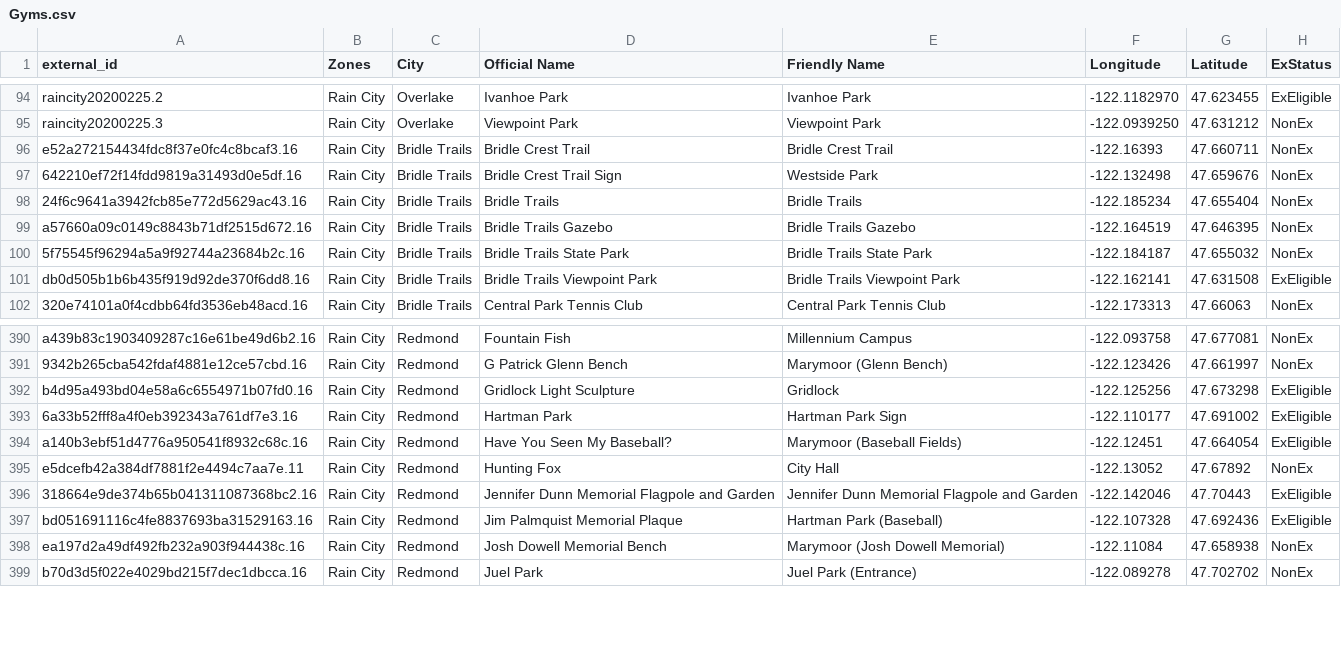
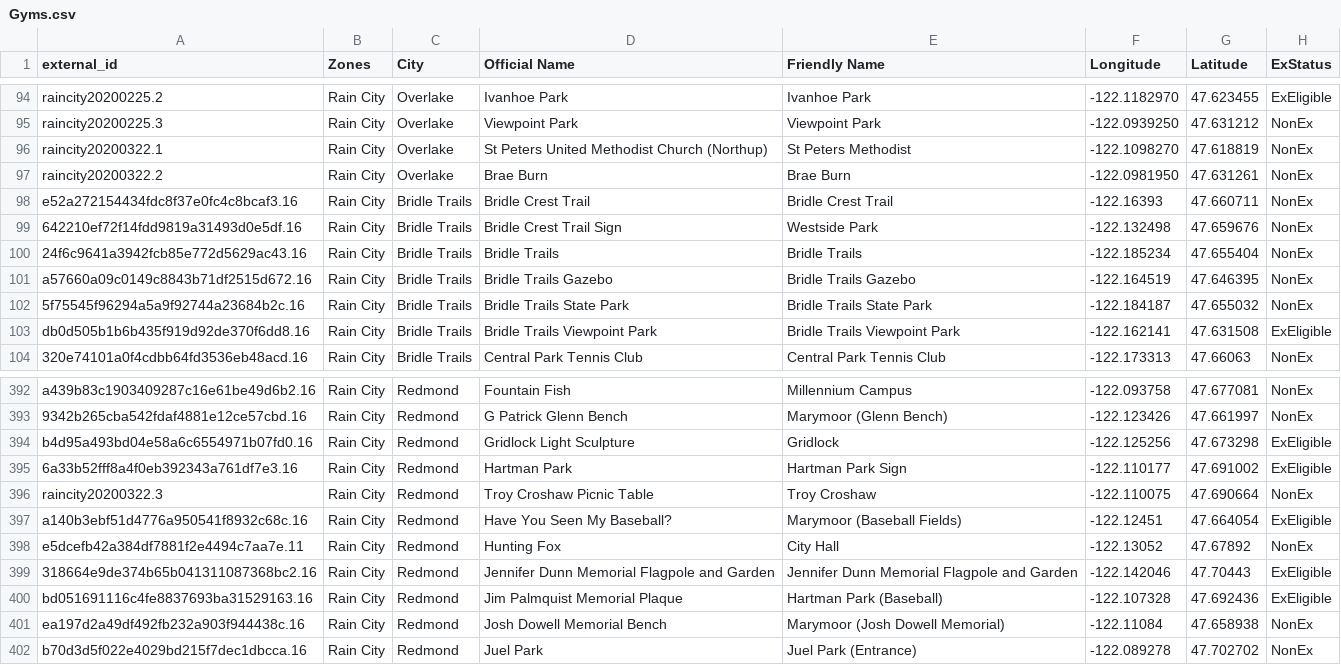
Before and after one commit to cguerrerCS/rotombot, a CSV file: data/Gyms.csv, drawn as a sheet; only a part is shown, gaps mark what is left out.

Commit message:
add croshaw, st peters & brae burn (#108)

```diff
--- a/data/Gyms.csv
+++ b/data/Gyms.csv
@@ -95,2 +95,4 @@ raincity20200225.2,Rain City,Overlake,Ivanhoe Park,Ivanhoe Park,-122.1182970,47.
 raincity20200225.3,Rain City,Overlake,Viewpoint Park,Viewpoint Park,-122.0939250,47.631212,NonEx
+raincity20200322.1,Rain City,Overlake,St Peters United Methodist Church (Northup),St Peters Methodist,-122.1098270,47.618819,NonEx
+raincity20200322.2,Rain City,Overlake,Brae Burn,Brae Burn,-122.0981950,47.631261,NonEx
 e52a272154434fdc8f37e0fc4c8bcaf3.16,Rain City,Bridle Trails,Bridle Crest Trail,Bridle Crest Trail,-122.16393,47.660711,NonEx
@@ -393,2 +395,3 @@ b4d95a493bd04e58a6c6554971b07fd0.16,Rain City,Redmond,Gridlock Light Sculpture,G
 6a33b52fff8a4f0eb392343a761df7e3.16,Rain City,Redmond,Hartman Park,Hartman Park Sign,-122.110177,47.691002,ExEligible
+raincity20200322.3,Rain City,Redmond,Troy Croshaw Picnic Table,Troy Croshaw,-122.110075,47.690664,NonEx
 a140b3ebf51d4776a950541f8932c68c.16,Rain City,Redmond,Have You Seen My Baseball?,Marymoor (Baseball Fields),-122.12451,47.664054,ExEligible
```
